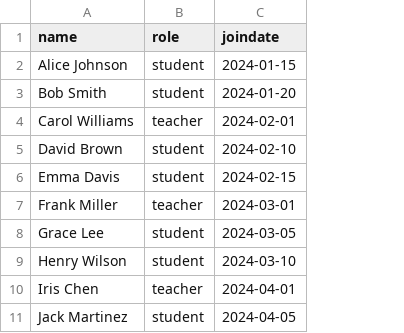
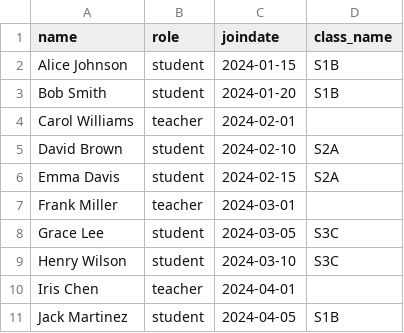
Before and after one commit to banyitayves/busanzalibrarysystem, a CSV file: public/samples/members_sample.csv, drawn as a sheet; the diff names each change by its address in the sheet, - before the commit and + after, or states it on an @@ line.

Commit message:
Finish CSV import UI; generate student_no during member import; show DB status

```diff
--- a/public/samples/members_sample.csv
+++ b/public/samples/members_sample.csv
+column D (class_name), rows 2-11: S1B | S1B |  | S2A | S2A |  | S3C | S3C |  | S1B
```
Also changed, not shown: 2 other files.
